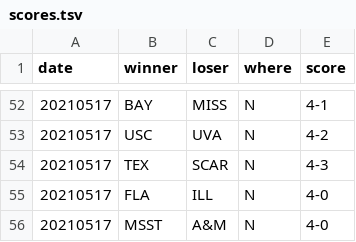
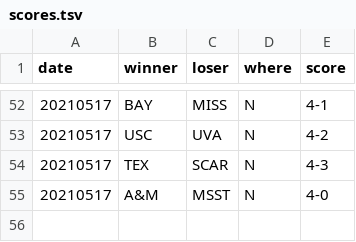
Before and after one commit to slam10s/may-madness, a TSV file: data/2020-21/ncaam/scores.tsv, drawn as a sheet; only a part is shown, gaps mark what is left out.

```diff
--- a/data/2020-21/ncaam/scores.tsv
+++ b/data/2020-21/ncaam/scores.tsv
@@ -54,3 +54,2 @@ date	winner	loser	where	score
 20210517	TEX 	SCAR 	N	4-3
-20210517	FLA 	ILL  	N	4-0
-20210517	MSST	A&M  	N	4-0
+20210517	A&M 	MSST 	N	4-0
```
Also changed, not shown: data/2020-21/ncaam/schedule.tsv, data/2020-21/schedule/05-17.tsv, 4 other files.
